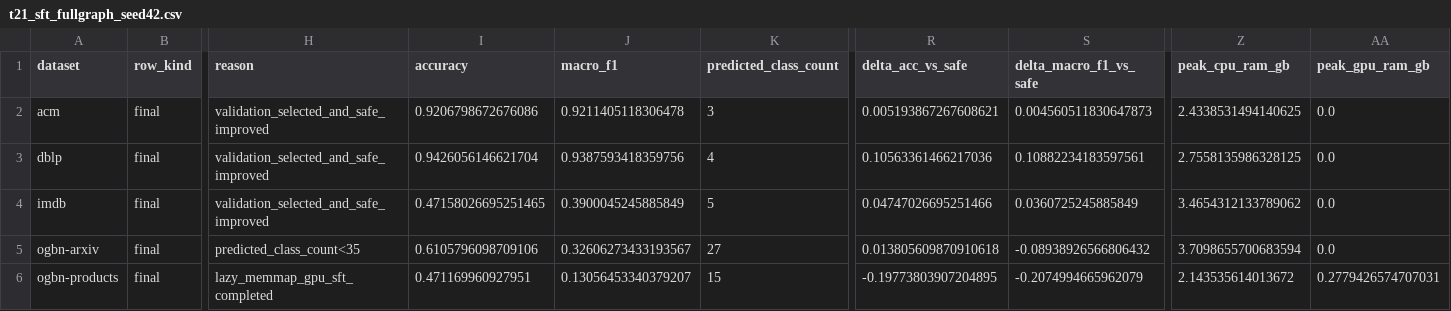
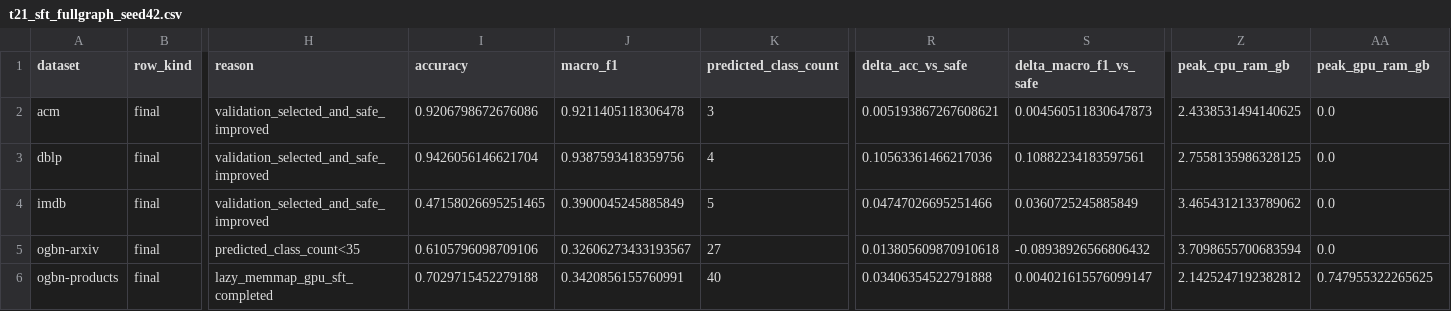
Before and after one commit to whutlian/SHADOW, a CSV file: experiments/tables/t21_sft_fullgraph_seed42.csv, drawn as a sheet; only a part is shown, gaps mark what is left out; the diff names each change by its address in the sheet, - before the commit and + after, or states it on an @@ line.

```diff
--- a/experiments/tables/t21_sft_fullgraph_seed42.csv
+++ b/experiments/tables/t21_sft_fullgraph_seed42.csv
-I6 (accuracy): 0.471169960927951
+I6 (accuracy): 0.7029715452279188
-J6 (macro_f1): 0.13056453340379207
+J6 (macro_f1): 0.3420856155760991
-K6 (predicted_class_count): 15
+K6 (predicted_class_count): 40
-R6 (delta_acc_vs_safe): -0.19773803907204895
+R6 (delta_acc_vs_safe): 0.03406354522791888
-S6 (delta_macro_f1_vs_safe): -0.2074994665962079
+S6 (delta_macro_f1_vs_safe): 0.004021615576099147
-Z6 (peak_cpu_ram_gb): 2.143535614013672
+Z6 (peak_cpu_ram_gb): 2.1425247192382812
-AA6 (peak_gpu_ram_gb): 0.2779426574707031
+AA6 (peak_gpu_ram_gb): 0.747955322265625
```
Also changed, not shown: experiments/tables/t21_products_full_execution_seed42.csv, experiments/tables/t21_sft_condensation_recovery_seed42.csv, 39 other files.
